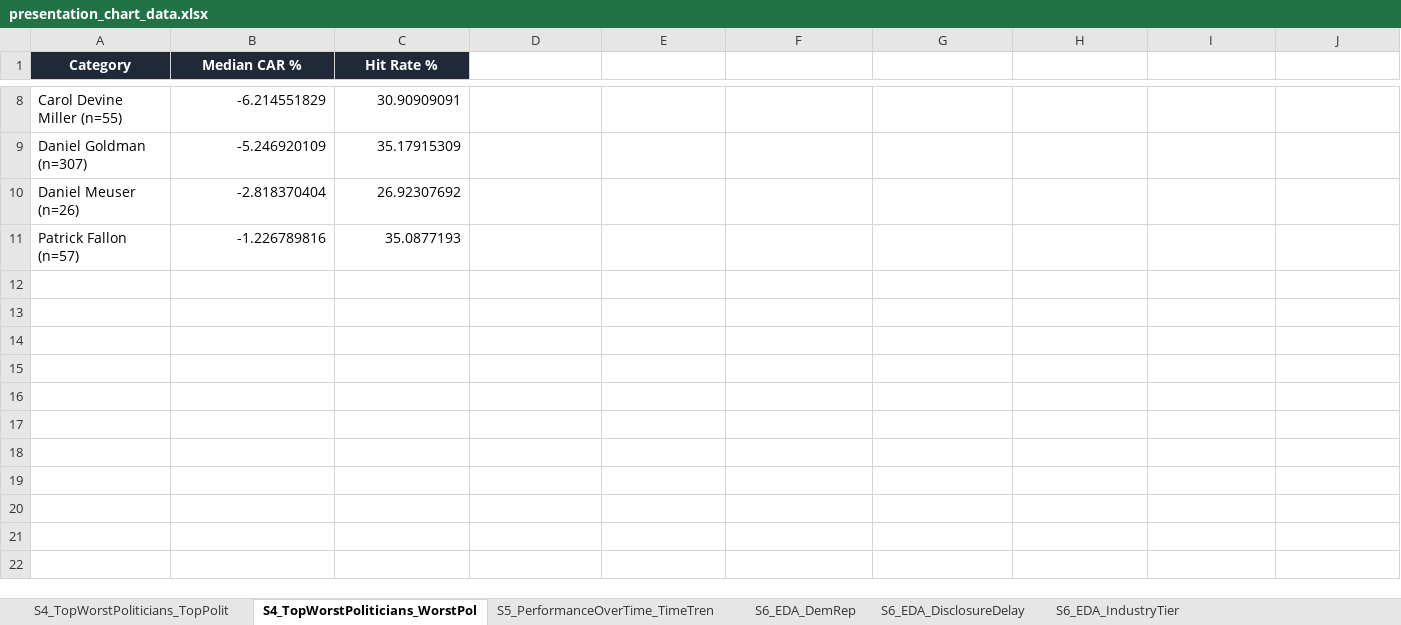
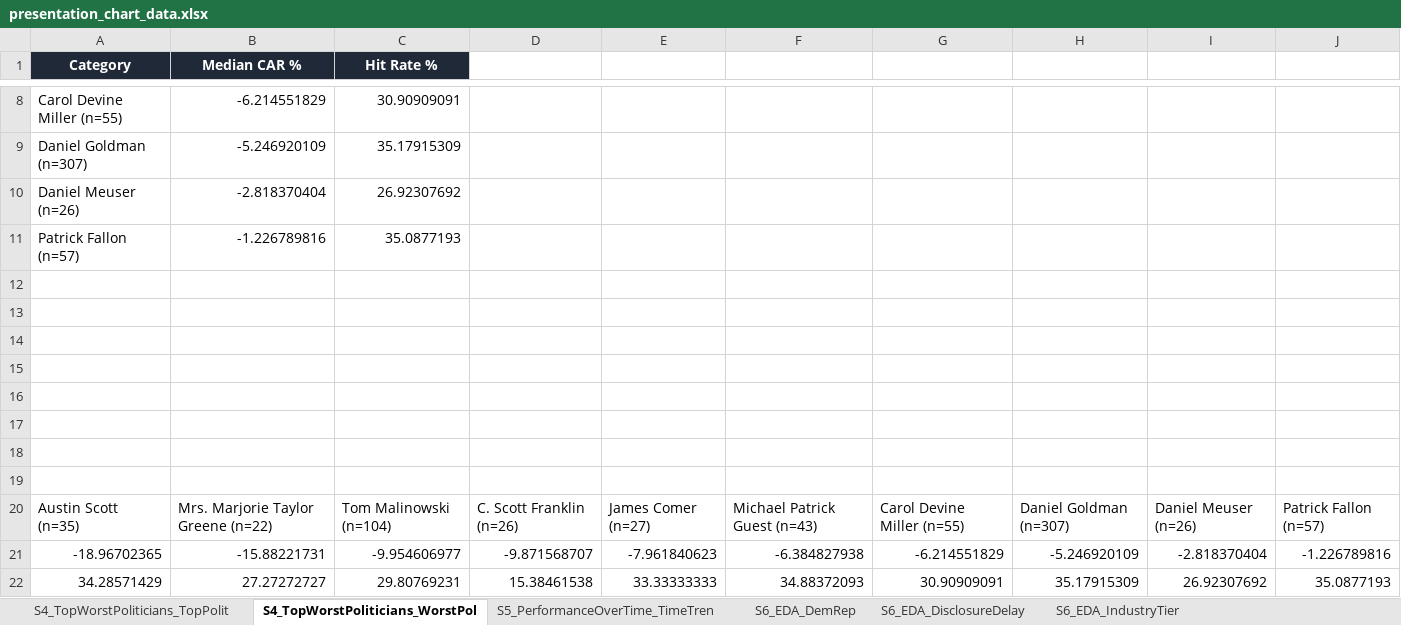
Before and after one commit to a-scaravelli/Congress_stock_analysis, an Excel workbook: data/output/presentation_chart_data.xlsx, sheet S4_TopWorstPoliticians_WorstPol, drawn as a sheet; only a part is shown, gaps mark what is left out; values as stored, in another font and other column widths than the file's, no borders; the diff names each change by its address in the sheet, - before the commit and + after, or states it on an @@ line.

```diff
--- a/data/output/presentation_chart_data.xlsx (sheet S4_TopWorstPoliticians_WorstPol)
+++ b/data/output/presentation_chart_data.xlsx (sheet S4_TopWorstPoliticians_WorstPol)
+row 12: (empty)
+row 13: (empty)
+row 14: (empty)
+row 15: (empty)
+row 16: (empty)
+row 17: (empty)
+row 18: (empty)
+row 19: (empty)
+row 20: Austin Scott (n=35) | Mrs. Marjorie Taylor Greene (n=22) | Tom Malinowski (n=104) | C. Scott Franklin (n=26) | James Comer (n=27) | Michael Patrick Guest (n=43) | Carol Devine Miller (n=55) | Daniel Goldman (n=307) | Daniel Meuser (n=26) | Patrick Fallon (n=57)
+row 21: -18.96702365 | -15.88221731 | -9.954606977 | -9.871568707 | -7.961840623 | -6.384827938 | -6.214551829 | -5.246920109 | -2.818370404 | -1.226789816
+row 22: 34.28571429 | 27.27272727 | 29.80769231 | 15.38461538 | 33.33333333 | 34.88372093 | 30.90909091 | 35.17915309 | 26.92307692 | 35.0877193
```
Also changed, not shown: sheet S5_PerformanceOverTime_TimeTren, sheet S4_TopWorstPoliticians_TopPolit, sheet S8_ModelAccuracy_ThresholdSweep, sheet S7_CommitteeCAR_CommitteeCatego, sheet S6_EDA_DisclosureDelay, sheet S6_EDA_IndustryTier, 2 more sheets, 13 other files.
